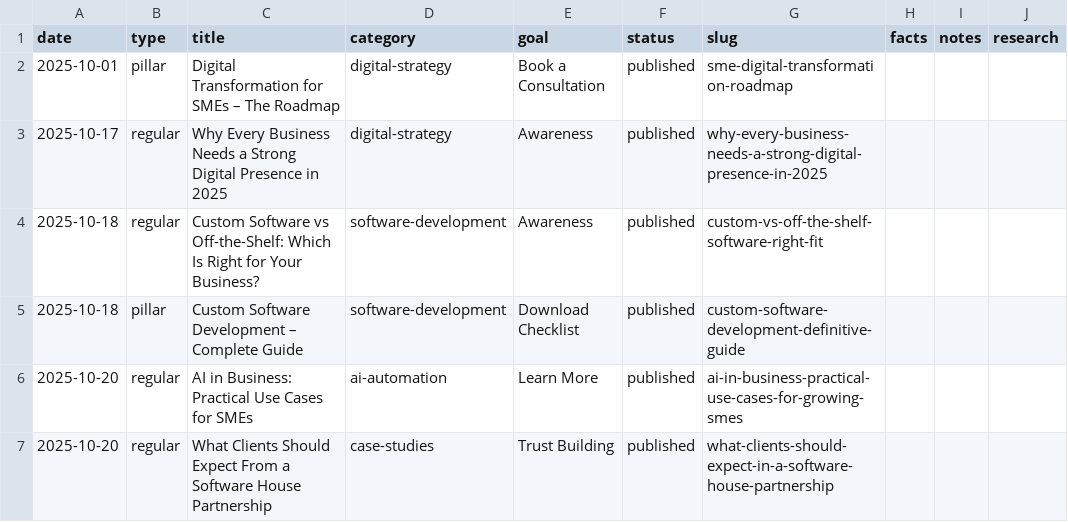
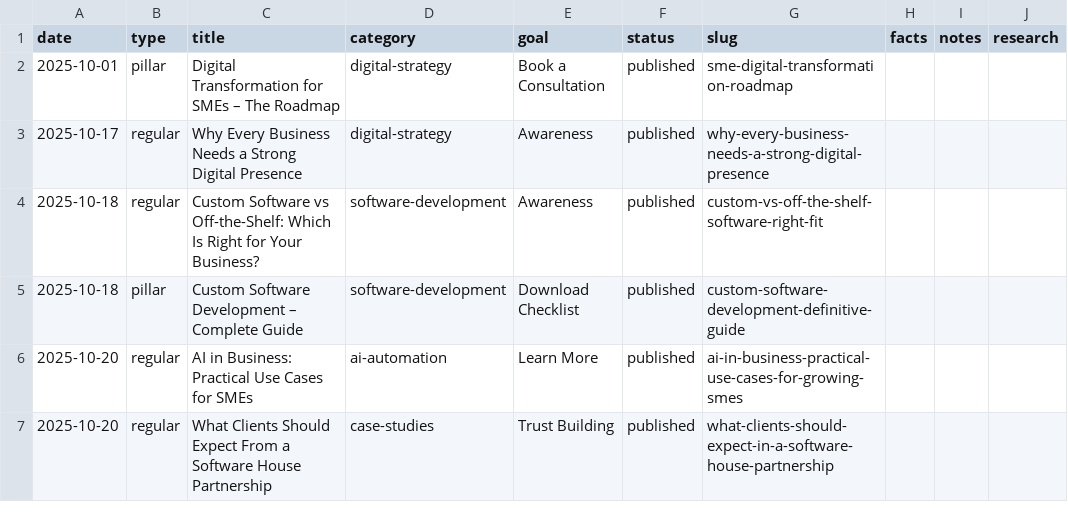
Before and after one commit to ArktikLabs/arktik.id, a CSV file: content/planner.csv, drawn as a sheet; only a part is shown.

Commit message:
fix(seo): noindex empty case studies, category intros, drop stale 2025 titles, trim long meta

```diff
--- a/content/planner.csv
+++ b/content/planner.csv
@@ -2,3 +2,3 @@ date,type,title,category,goal,status,slug,facts,notes,research
 2025-10-01,pillar,Digital Transformation for SMEs – The Roadmap,digital-strategy,Book a Consultation,published,sme-digital-transformation-roadmap,,,
-2025-10-17,regular,Why Every Business Needs a Strong Digital Presence in 2025,digital-strategy,Awareness,published,why-every-business-needs-a-strong-digital-presence-in-2025,,,
+2025-10-17,regular,Why Every Business Needs a Strong Digital Presence,digital-strategy,Awareness,published,why-every-business-needs-a-strong-digital-presence,,,
 2025-10-18,regular,Custom Software vs Off-the-Shelf: Which Is Right for Your Business?,software-development,Awareness,published,custom-vs-off-the-shelf-software-right-fit,,,
```
Also changed, not shown: 25 other files.
